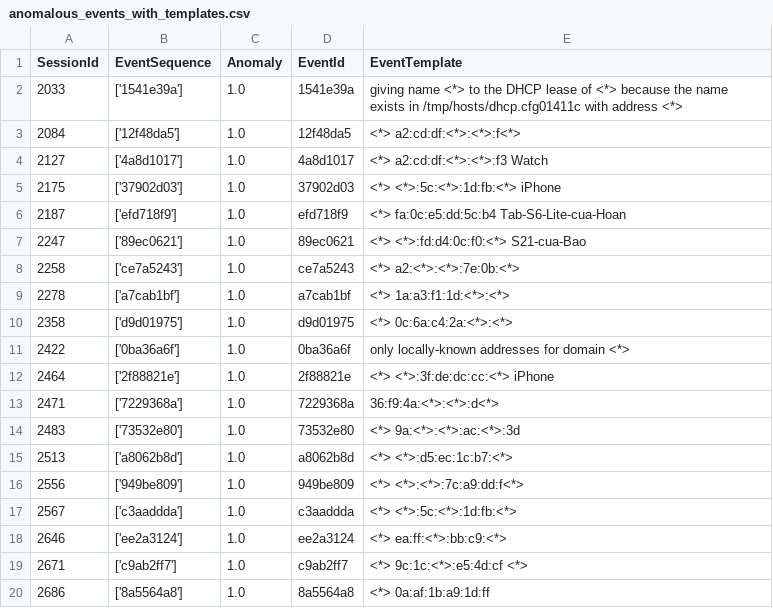
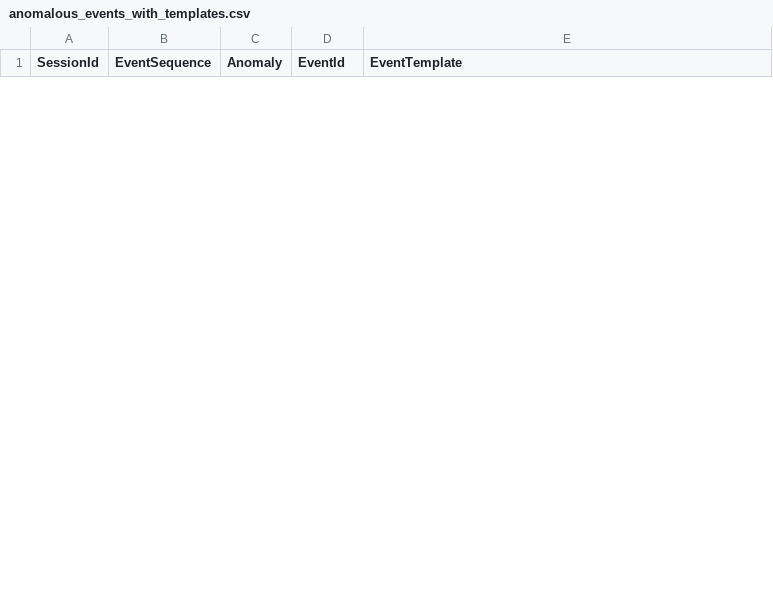
Before and after one commit to ducndc/Rust-tutorial, a CSV file: loganalysis/results/anomalous_events_with_templates.csv, drawn as a sheet; only a part is shown; removed rows and columns are numbered as before the commit, all else as after; the diff covers the shown part only; the diff names each change by its address in the sheet, - before the commit and + after, or states it on an @@ line.

```diff
--- a/loganalysis/results/anomalous_events_with_templates.csv
+++ b/loganalysis/results/anomalous_events_with_templates.csv
-row 2: 2033 | ['1541e39a'] | 1.0 | 1541e39a | giving name <*> to the DHCP lease of <*> because the name exists in /tmp/hosts/dhcp.cfg01411c with address <*>
-row 3: 2084 | ['12f48da5'] | 1.0 | 12f48da5 | <*> a2:cd:df:<*>:<*>:f<*>
-row 4: 2127 | ['4a8d1017'] | 1.0 | 4a8d1017 | <*> a2:cd:df:<*>:<*>:f3 Watch
-row 5: 2175 | ['37902d03'] | 1.0 | 37902d03 | <*> <*>:5c:<*>:1d:fb:<*> iPhone
-row 6: 2187 | ['efd718f9'] | 1.0 | efd718f9 | <*> fa:0c:e5:dd:5c:b4 Tab-S6-Lite-cua-Hoan
-row 7: 2247 | ['89ec0621'] | 1.0 | 89ec0621 | <*> <*>:fd:d4:0c:f0:<*> S21-cua-Bao
-row 8: 2258 | ['ce7a5243'] | 1.0 | ce7a5243 | <*> a2:<*>:<*>:7e:0b:<*>
-row 9: 2278 | ['a7cab1bf'] | 1.0 | a7cab1bf | <*> 1a:a3:f1:1d:<*>:<*>
-row 10: 2358 | ['d9d01975'] | 1.0 | d9d01975 | <*> 0c:6a:c4:2a:<*>:<*>
-row 11: 2422 | ['0ba36a6f'] | 1.0 | 0ba36a6f | only locally-known addresses for domain <*>
-row 12: 2464 | ['2f88821e'] | 1.0 | 2f88821e | <*> <*>:3f:de:dc:cc:<*> iPhone
-row 13: 2471 | ['7229368a'] | 1.0 | 7229368a | 36:f9:4a:<*>:<*>:d<*>
-row 14: 2483 | ['73532e80'] | 1.0 | 73532e80 | <*> 9a:<*>:<*>:ac:<*>:3d
-row 15: 2513 | ['a8062b8d'] | 1.0 | a8062b8d | <*> <*>:d5:ec:1c:b7:<*>
-row 16: 2556 | ['949be809'] | 1.0 | 949be809 | <*> <*>:<*>:7c:a9:dd:f<*>
-row 17: 2567 | ['c3aaddda'] | 1.0 | c3aaddda | <*> <*>:5c:<*>:1d:fb:<*>
-row 18: 2646 | ['ee2a3124'] | 1.0 | ee2a3124 | <*> ea:ff:<*>:bb:c9:<*>
-row 19: 2671 | ['c9ab2ff7'] | 1.0 | c9ab2ff7 | <*> 9c:1c:<*>:e5:4d:cf <*>
-row 20: 2686 | ['8a5564a8'] | 1.0 | 8a5564a8 | <*> 0a:af:1b:a9:1d:ff
```
Also changed, not shown: 9 added rows and 7 removed rows elsewhere in this file, loganalysis/results/anomalies_detected.csv, 25 other files.
